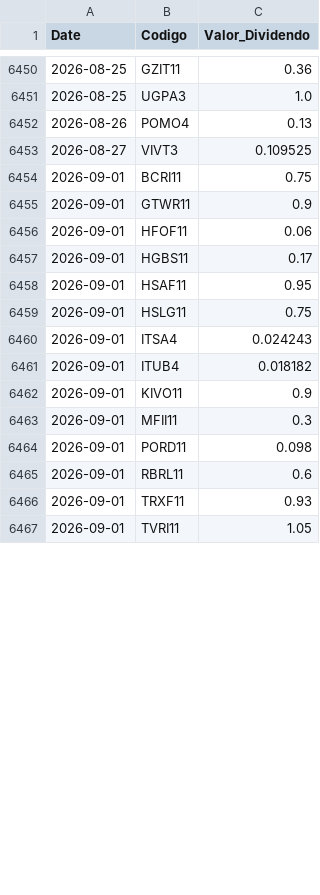
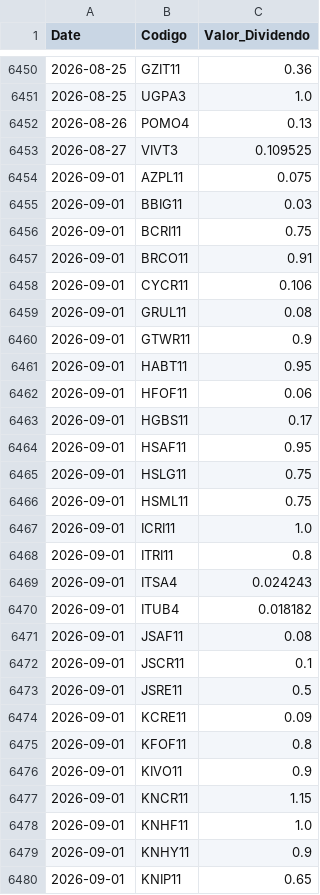
Before and after one commit to GabrielSantos15/brazilian-market-analytics, a CSV file: dados/f_dividendos.csv, drawn as a sheet; only a part is shown, gaps mark what is left out; the shorter side is filled out with more unchanged rows; the diff covers the shown part only.

```diff
--- a/dados/f_dividendos.csv
+++ b/dados/f_dividendos.csv
@@ -6453,4 +6453,10 @@ Date,Codigo,Valor_Dividendo
 2026-08-27,VIVT3,0.109525
+2026-09-01,AZPL11,0.075
+2026-09-01,BBIG11,0.03
 2026-09-01,BCRI11,0.75
+2026-09-01,BRCO11,0.91
+2026-09-01,CYCR11,0.106
+2026-09-01,GRUL11,0.08
 2026-09-01,GTWR11,0.9
+2026-09-01,HABT11,0.95
 2026-09-01,HFOF11,0.06
@@ -6459,4 +6465,16 @@ Date,Codigo,Valor_Dividendo
 2026-09-01,HSLG11,0.75
+2026-09-01,HSML11,0.75
+2026-09-01,ICRI11,1.0
+2026-09-01,ITRI11,0.8
 2026-09-01,ITSA4,0.024243
 2026-09-01,ITUB4,0.018182
+2026-09-01,JSAF11,0.08
+2026-09-01,JSCR11,0.1
+2026-09-01,JSRE11,0.5
+2026-09-01,KCRE11,0.09
+2026-09-01,KFOF11,0.8
 2026-09-01,KIVO11,0.9
+2026-09-01,KNCR11,1.15
+2026-09-01,KNHF11,1.0
+2026-09-01,KNHY11,0.9
+2026-09-01,KNIP11,0.65
```
Also changed, not shown: 23 added rows and 1 edited cell elsewhere in this file, 1 other file.
